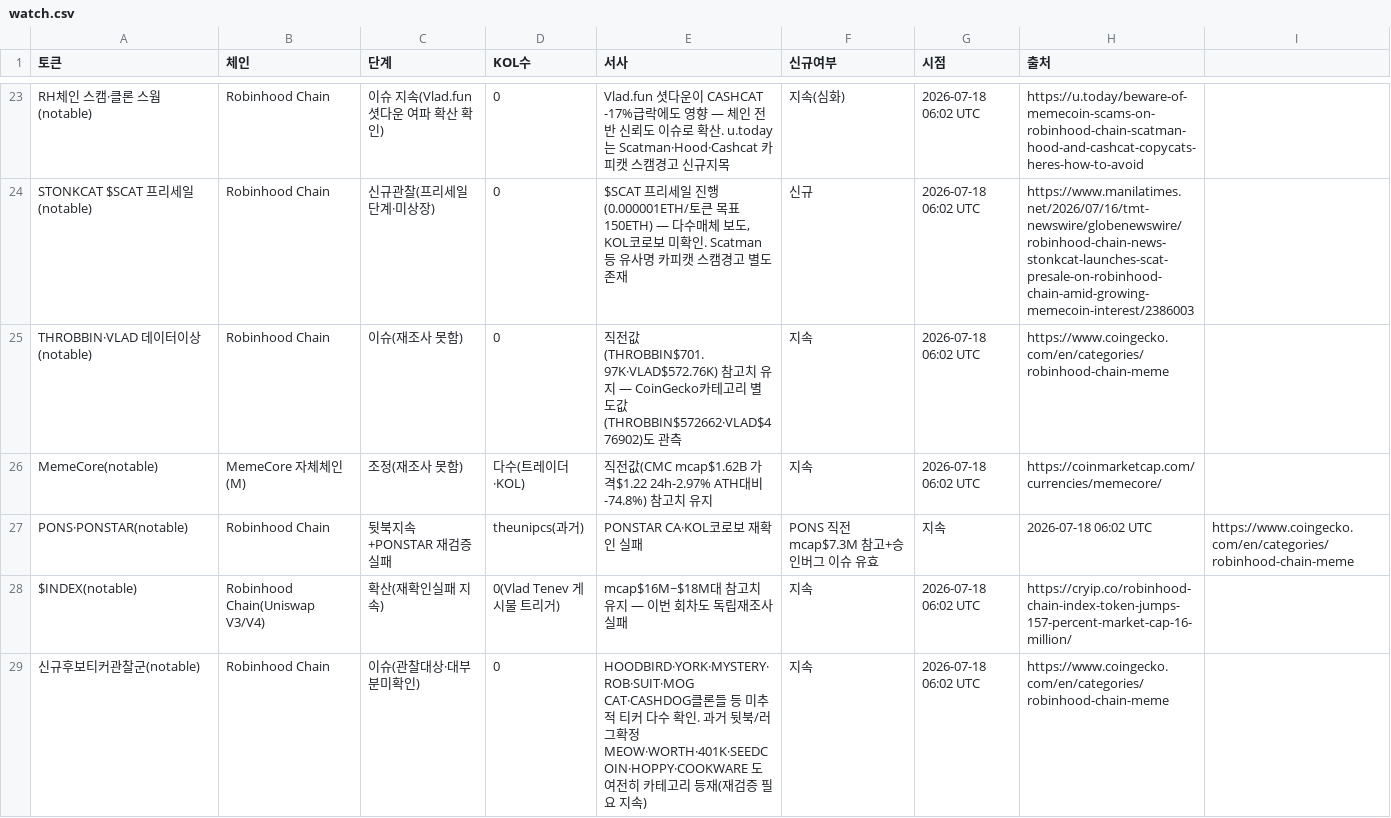
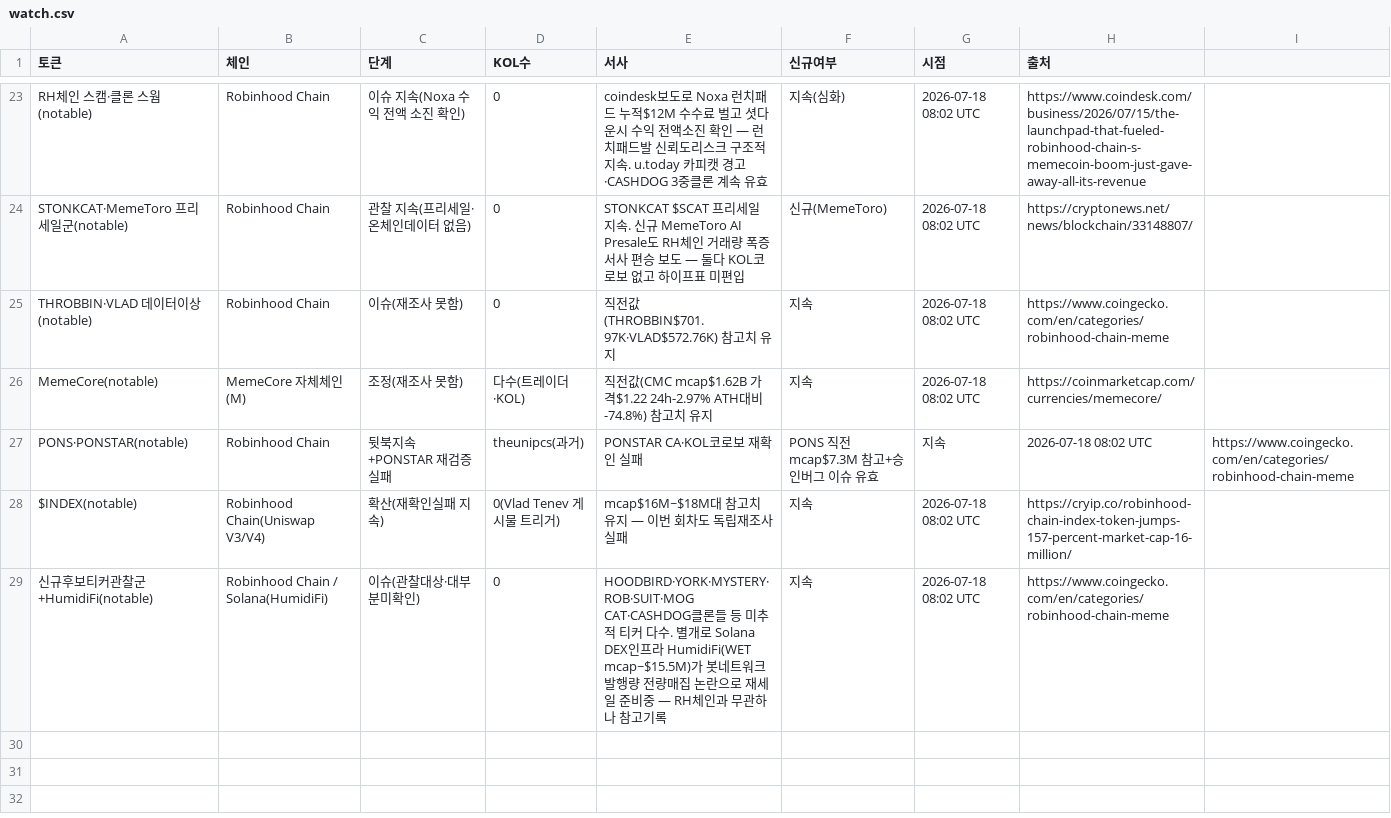
Before and after one commit to HoinKwak/study, a CSV file: research/kol/watch.csv, drawn as a sheet; only a part is shown, gaps mark what is left out; removed rows and columns are numbered as before the commit, all else as after; the diff covers the shown part only; the diff names each change by its address in the sheet, - before the commit and + after, or states it on an @@ line.

```diff
--- a/research/kol/watch.csv
+++ b/research/kol/watch.csv
-C23 (단계): 이슈 지속(Vlad.fun 셧다운 여파 확산 확인)
+C23 (단계): 이슈 지속(Noxa 수익 전액 소진 확인)
-E23 (서사): Vlad.fun 셧다운이 CASHCAT -17%급락에도 영향 — 체인 전반 신뢰도 이슈로 확산. u.today는 Scatman·Hood·Cashcat 카피캣 스캠경고 신규지목
+E23 (서사): coindesk보도로 Noxa 런치패드 누적$12M 수수료 벌고 셧다운시 수익 전액소진 확인 — 런치패드발 신뢰도리스크 구조적 지속. u.today 카피캣 경고·CASHDOG 3중클론 계속 유효
-G23 (시점): 2026-07-18 06:02 UTC
+G23 (시점): 2026-07-18 08:02 UTC
-H23 (출처): https://u.today/beware-of-memecoin-scams-on-robinhood-chain-scatman-hood-and-cashcat-copycats-heres-how-to-avoid
+H23 (출처): https://www.coindesk.com/business/2026/07/15/the-launchpad-that-fueled-robinhood-chain-s-memecoin-boom-just-gave-away-all-its-revenue
-row 24: STONKCAT $SCAT 프리세일(notable) | Robinhood Chain | 신규관찰(프리세일 단계·미상장) | 0 | $SCAT 프리세일 진행(0.000001ETH/토큰 목표150ETH) — 다수매체 보도, KOL코로보 미확인. Scatman 등 유사명 카피캣 스캠경고 별도 존재 | 신규 | 2026-07-18 06:02 UTC | https://www.manilatimes.net/2026/07/16/tmt-newswire/globenewswire/robinhood-chain-news-stonkcat-launches-scat-presale-on-robinhood-chain-amid-growing-memecoin-interest/2386003
+row 24: STONKCAT·MemeToro 프리세일군(notable) | Robinhood Chain | 관찰 지속(프리세일·온체인데이터 없음) | 0 | STONKCAT $SCAT 프리세일 지속. 신규 MemeToro AI Presale도 RH체인 거래량 폭증서사 편승 보도 — 둘다 KOL코로보 없고 하이프표 미편입 | 신규(MemeToro) | 2026-07-18 08:02 UTC | https://cryptonews.net/news/blockchain/33148807/
-E25 (서사): …유지 — CoinGecko카테고리 별도값(THROBBIN$572662·VLAD$476902)도 관측
+E25 (서사): …유지
-G25:G26 (시점): 2026-07-18 06:02 UTC
+G25:G26 (시점): 2026-07-18 08:02 UTC
-H27 (출처): 2026-07-18 06:02 UTC
+H27 (출처): 2026-07-18 08:02 UTC
-G28:G29 (시점): 2026-07-18 06:02 UTC
+G28:G29 (시점): 2026-07-18 08:02 UTC
-A29 (토큰): 신규후보티커관찰군(notable)
+A29 (토큰): 신규후보티커관찰군+HumidiFi(notable)
-B29 (체인): Robinhood Chain
+B29 (체인): Robinhood Chain / Solana(HumidiFi)
-E29 (서사): …커 다수 확인. 과거 뒷북/러그확정 MEOW·WORTH·401K·SEEDCOIN·HOPPY·COOKWARE 도 여전히 카테고리 등재(재검증 필요 지속)
+E29 (서사): …커 다수. 별개로 Solana DEX인프라 HumidiFi(WET mcap~$15.5M)가 봇네트워크 발행량 전량매집 논란으로 재세일 준비중 — RH체인과 무관하나 참고기록
```
Also changed, not shown: 79 edited cells elsewhere in this file, 2 other files.
